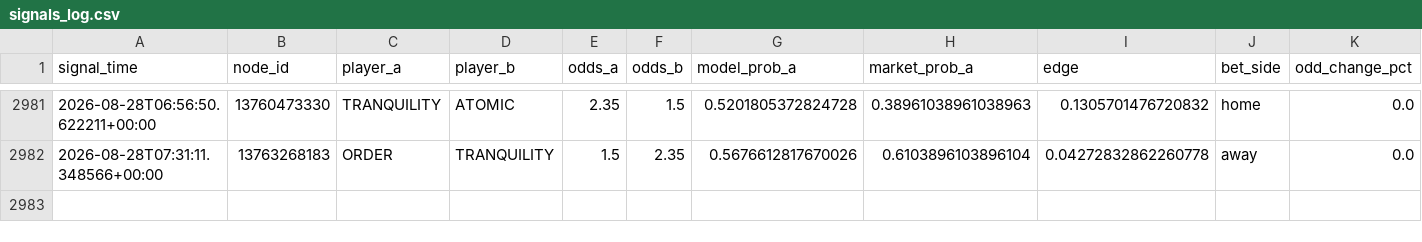
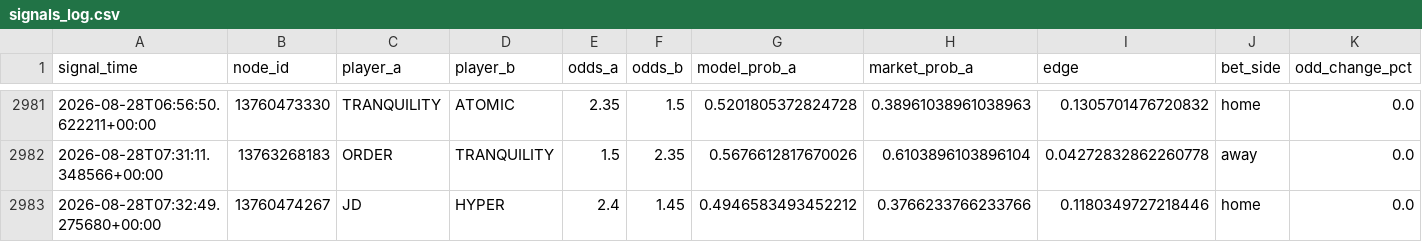
Before and after one commit to javarroba-cmd/proyecto-desde-cero, a CSV file: data/signals_log.csv, drawn as a sheet; only a part is shown, gaps mark what is left out; rows hold the shown columns only; the diff names each change by its address in the sheet, - before the commit and + after, or states it on an @@ line.

```diff
--- a/data/signals_log.csv
+++ b/data/signals_log.csv
+row 2983: 2026-08-28T07:32:49.275680+00:00 | 13760474267 | JD | HYPER | 2.4 | 1.45 | 0.4946583493452212 | 0.3766233766233766 | 0.1180349727218446 | home | 0.0
```
